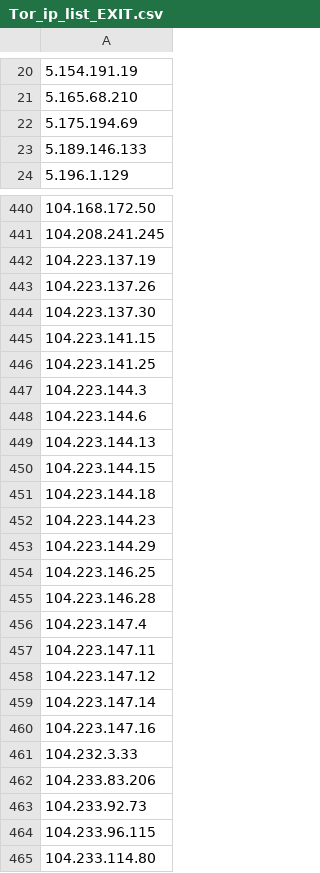
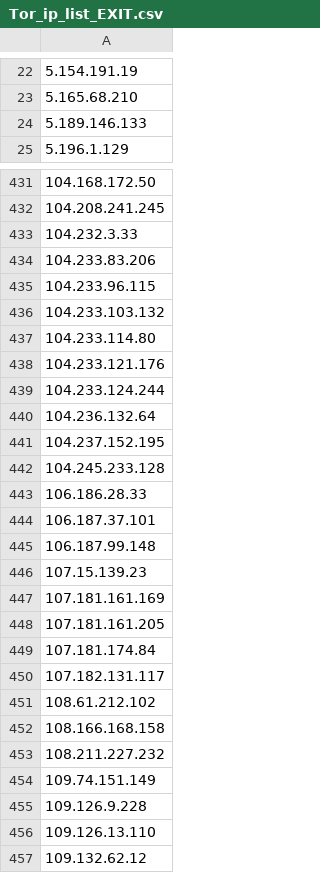
Before and after one commit to BikeMaker/datasets, a CSV file: osint/data/Tor_ip_list_EXIT.csv, drawn as a sheet; only a part is shown, gaps mark what is left out; the shorter side is filled out with more unchanged rows; the diff covers the shown part only.

```diff
--- a/osint/data/Tor_ip_list_EXIT.csv
+++ b/osint/data/Tor_ip_list_EXIT.csv
@@ -21,3 +23,2 @@
 5.165.68.210
-5.175.194.69
 5.189.146.133
@@ -441,25 +432,6 @@
 104.208.241.245
-104.223.137.19
-104.223.137.26
-104.223.137.30
-104.223.141.15
-104.223.141.25
-104.223.144.3
-104.223.144.6
-104.223.144.13
-104.223.144.15
-104.223.144.18
-104.223.144.23
-104.223.144.29
-104.223.146.25
-104.223.146.28
-104.223.147.4
-104.223.147.11
-104.223.147.12
-104.223.147.14
-104.223.147.16
 104.232.3.33
 104.233.83.206
-104.233.92.73
 104.233.96.115
+104.233.103.132
 104.233.114.80
```
Also changed, not shown: 33 added rows, 69 removed rows and 16 edited cells elsewhere in this file, osint/data/shunlist.csv, 36 other files.
